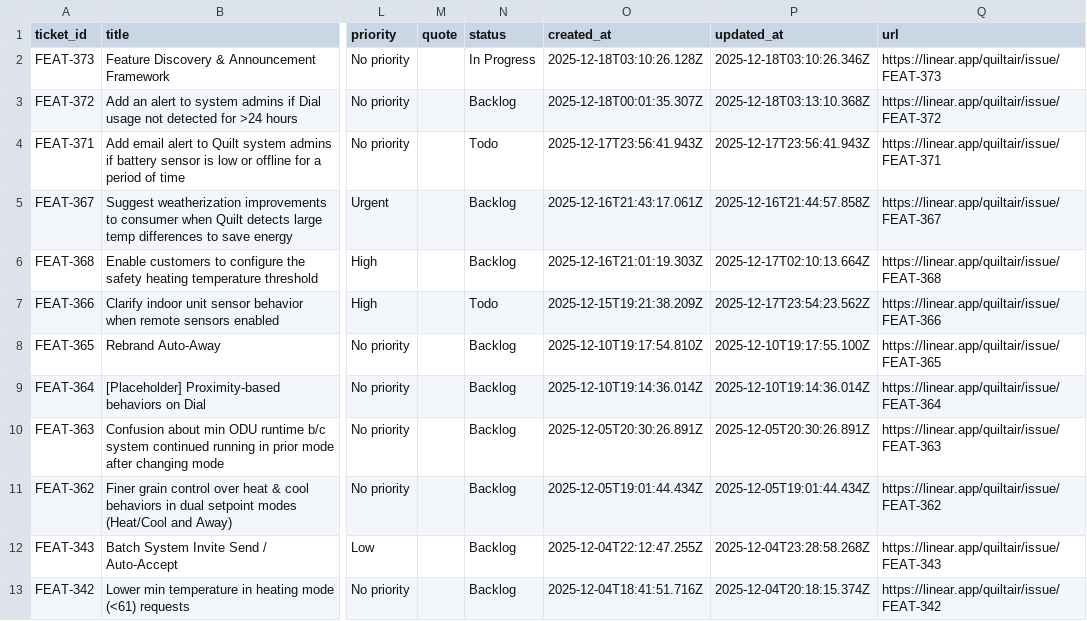
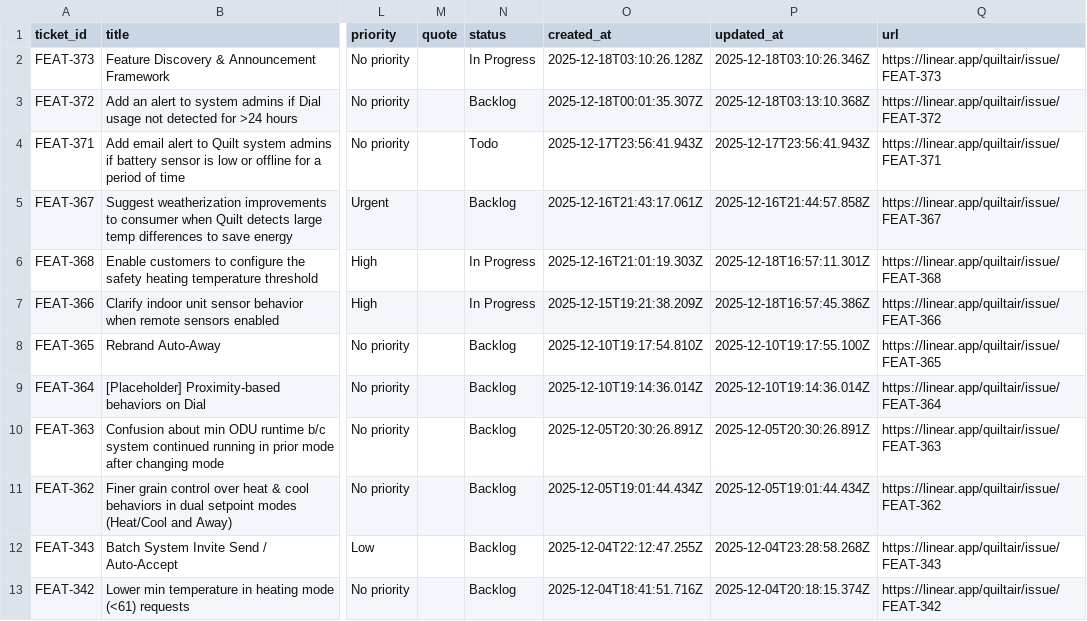
Before and after one commit to claire-quilt/linear-feedback, a CSV file: data/customer_feedback.csv, drawn as a sheet; only a part is shown, gaps mark what is left out; the diff names each change by its address in the sheet, - before the commit and + after, or states it on an @@ line.

```diff
--- a/data/customer_feedback.csv
+++ b/data/customer_feedback.csv
-N6 (status): Backlog
+N6 (status): In Progress
-P6 (updated_at): 2025-12-17T02:10:13.664Z
+P6 (updated_at): 2025-12-18T16:57:11.301Z
-N7 (status): Todo
+N7 (status): In Progress
-P7 (updated_at): 2025-12-17T23:54:23.562Z
+P7 (updated_at): 2025-12-18T16:57:45.386Z
```
Also changed, not shown: 2 other files.
